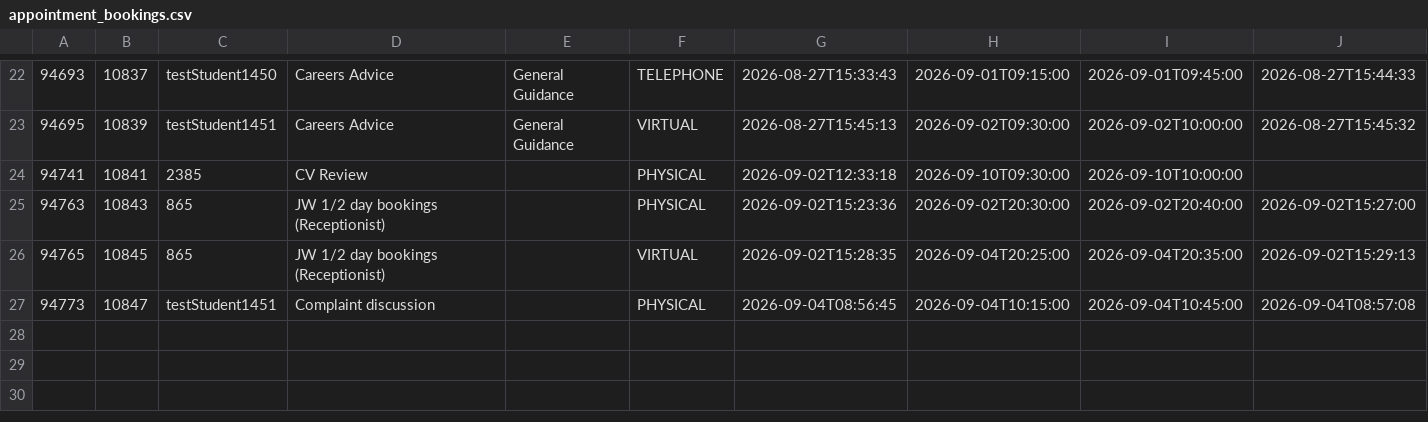
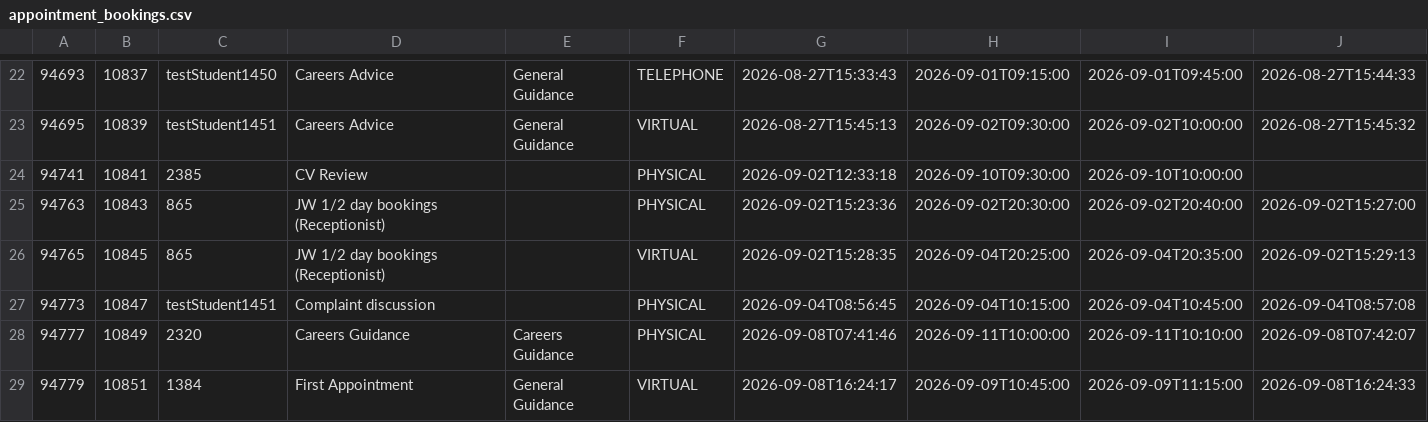
Before and after one commit to falaknaazkhan14/Trial, a CSV file: data/appointment_bookings.csv, drawn as a sheet; only a part is shown, gaps mark what is left out; rows hold the shown columns only; the diff names each change by its address in the sheet, - before the commit and + after, or states it on an @@ line.

```diff
--- a/data/appointment_bookings.csv
+++ b/data/appointment_bookings.csv
+row 28: 94777 | 10849 | 2320 | Careers Guidance | Careers Guidance | PHYSICAL | 2026-09-08T07:41:46 | 2026-09-11T10:00:00 | 2026-09-11T10:10:00 | 2026-09-08T07:42:07
+row 29: 94779 | 10851 | 1384 | First Appointment | General Guidance | VIRTUAL | 2026-09-08T16:24:17 | 2026-09-09T10:45:00 | 2026-09-09T11:15:00 | 2026-09-08T16:24:33
```
Also changed, not shown: data/appointment_slots.csv, data/queries.csv, 5 other files.
